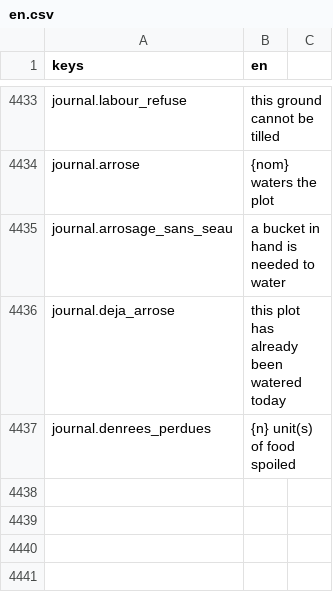
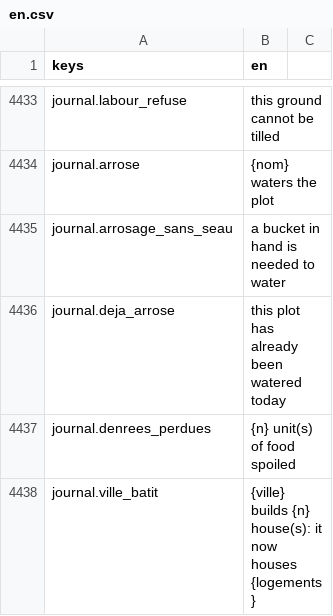
Before and after one commit to devmarcpro/sensen, a CSV file: godot/locale/en.csv, drawn as a sheet; only a part is shown, gaps mark what is left out; the diff names each change by its address in the sheet, - before the commit and + after, or states it on an @@ line.

```diff
--- a/godot/locale/en.csv
+++ b/godot/locale/en.csv
+row 4438: journal.ville_batit | {ville} builds {n} house(s): it now houses {logements}
```
Also changed, not shown: godot/locale/fr.csv, 7 other files.
